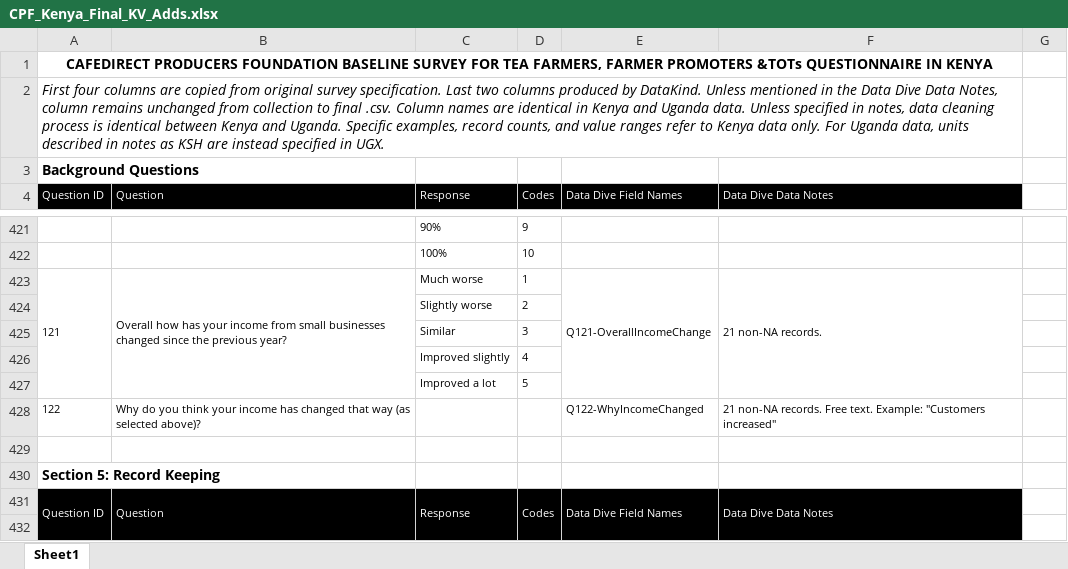
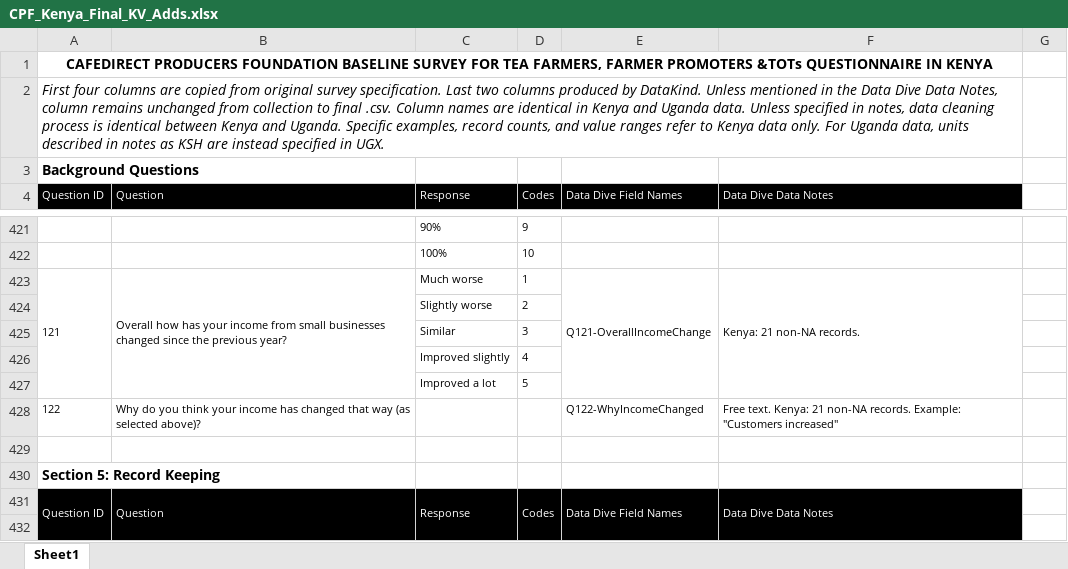
Before and after one commit to PauloRosarioData/CafedirectProducersFoundation_data, an Excel workbook: DataPrep/CPF_Kenya_Final_KV_Adds.xlsx, sheet Sheet1, drawn as a sheet; only a part is shown, gaps mark what is left out; values as stored, in another font and other column widths than the file's, no borders; the diff covers the shown part only; the diff names each change by its address in the sheet, - before the commit and + after, or states it on an @@ line.

```diff
--- a/DataPrep/CPF_Kenya_Final_KV_Adds.xlsx (sheet Sheet1)
+++ b/DataPrep/CPF_Kenya_Final_KV_Adds.xlsx (sheet Sheet1)
-F423 (Data Dive Data Notes): 21 non-NA records.
+F423 (Data Dive Data Notes): Kenya: 21 non-NA records.
-F428 (Data Dive Data Notes): 21 non-NA records. Free text. Example: "Customers…
+F428 (Data Dive Data Notes): Free text. Kenya: 21 non-NA records. Example: "Customers…
```
Also changed, not shown: 40 edited cells elsewhere in this sheet, 9 other files.
